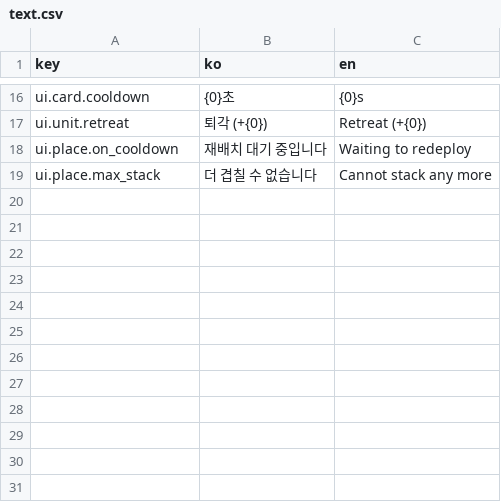
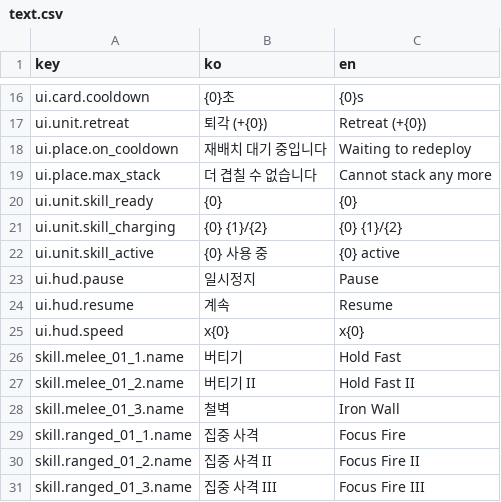
Before and after one commit to Shaun1667/MoaKnights, a CSV file: MoaKnights/Assets/MoaKnights/Data/Text/text.csv, drawn as a sheet; only a part is shown, gaps mark what is left out.

```diff
--- a/MoaKnights/Assets/MoaKnights/Data/Text/text.csv
+++ b/MoaKnights/Assets/MoaKnights/Data/Text/text.csv
@@ -19 +19,13 @@ ui.place.on_cooldown,재배치 대기 중입니다,Waiting to redeploy
 ui.place.max_stack,더 겹칠 수 없습니다,Cannot stack any more
+ui.unit.skill_ready,{0},{0}
+ui.unit.skill_charging,{0} {1}/{2},{0} {1}/{2}
+ui.unit.skill_active,{0} 사용 중,{0} active
+ui.hud.pause,일시정지,Pause
+ui.hud.resume,계속,Resume
+ui.hud.speed,x{0},x{0}
+skill.melee_01_1.name,버티기,Hold Fast
+skill.melee_01_2.name,버티기 II,Hold Fast II
+skill.melee_01_3.name,철벽,Iron Wall
+skill.ranged_01_1.name,집중 사격,Focus Fire
+skill.ranged_01_2.name,집중 사격 II,Focus Fire II
+skill.ranged_01_3.name,집중 사격 III,Focus Fire III
```
Also changed, not shown: 31 other files.
